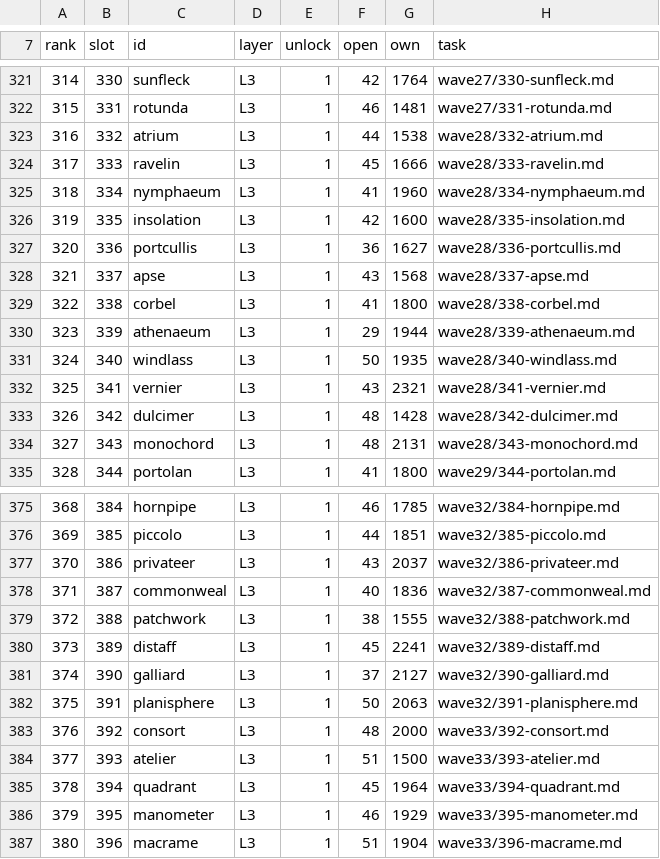
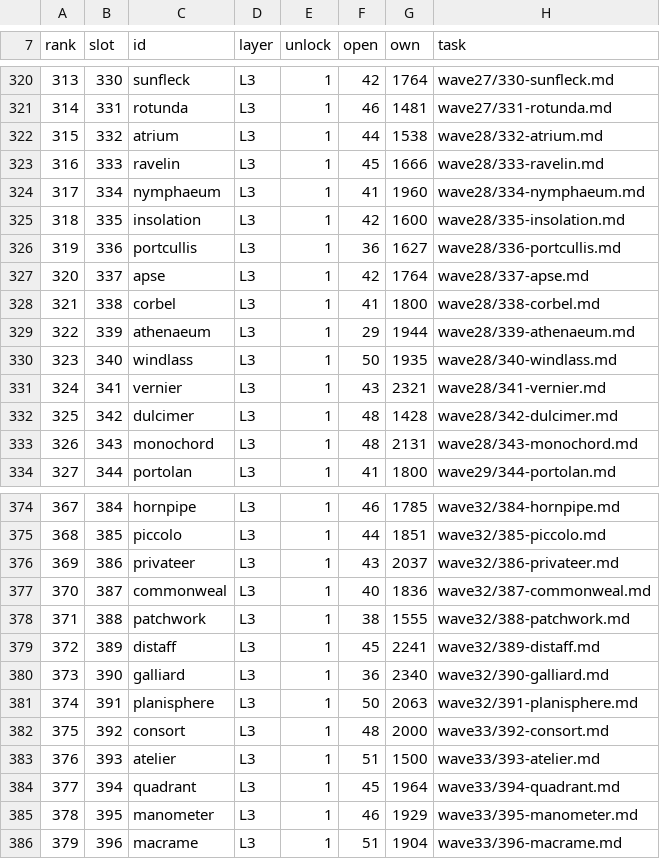
Before and after one commit to sykomiked/ZEDEC-XERO-VULPINE-V1.0.0, a TSV file: tools/server-tasks/BUILD_ORDER.tsv, drawn as a sheet; only a part is shown, gaps mark what is left out; addresses are those after the commit; the diff covers the shown part only; the diff names each change by its address in the sheet, - before the commit and + after, or states it on an @@ line.

```diff
--- a/tools/server-tasks/BUILD_ORDER.tsv
+++ b/tools/server-tasks/BUILD_ORDER.tsv
@@ column A (rank) renumbered from row 117 down @@
-F327 (open): 43
+F327 (open): 42
-G327 (own): 1568
+G327 (own): 1764
-F380 (open): 37
+F380 (open): 36
-G380 (own): 2127
+G380 (own): 2340
```
Also changed, not shown: 1 removed row and 10 edited cells elsewhere in this file, kernel/src/alexandria/SLOTS.tsv, kernel/src/apps/CONCEPTS.tsv, 16 other files.
